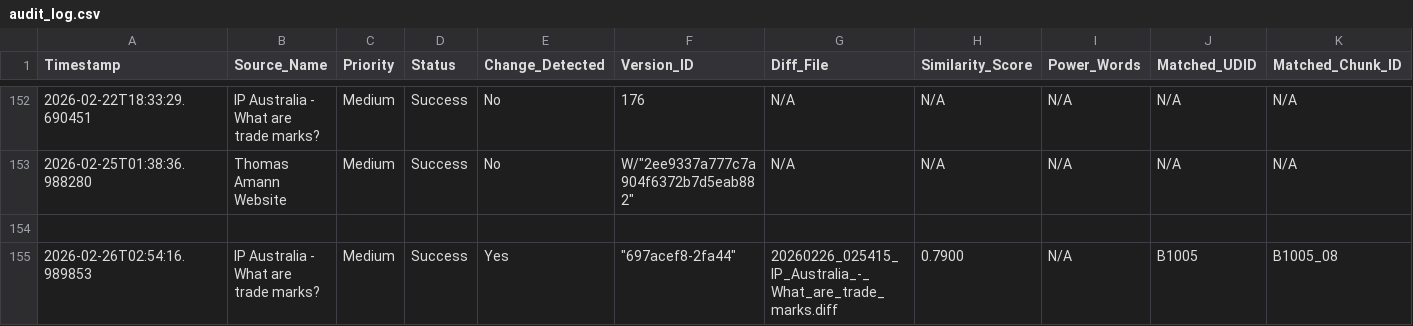
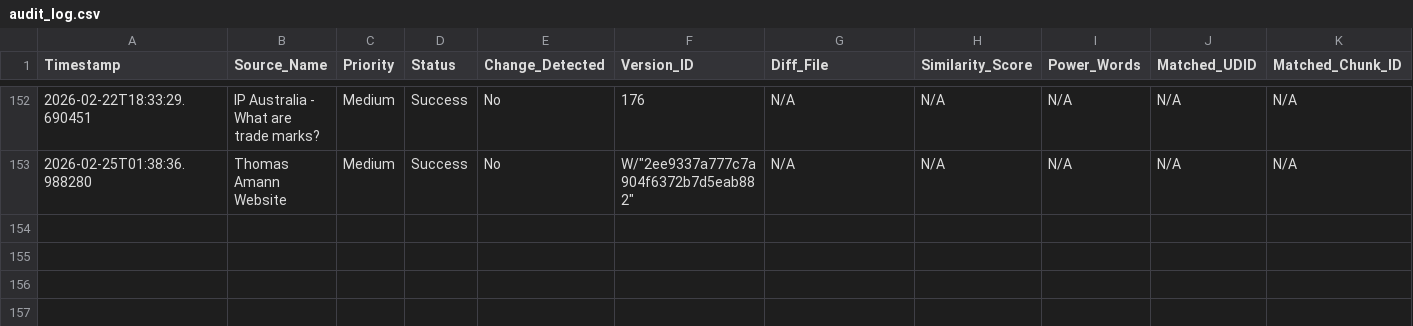
Before and after one commit to Thomas-Amann-IPAustralia/Tripwire, a CSV file: audit_log.csv, drawn as a sheet; only a part is shown, gaps mark what is left out; rows hold the shown columns only; the diff names each change by its address in the sheet, - before the commit and + after, or states it on an @@ line.

Commit message:
Update audit_log.csv test

```diff
--- a/audit_log.csv
+++ b/audit_log.csv
-row 154: (empty)
-row 155: 2026-02-26T02:54:16.989853 | IP Australia - What are trade marks? | Medium | Success | Yes | "697acef8-2fa44" | 20260226_025415_IP_Australia_-_What_are_trade_marks.diff | 0.7900 | N/A | B1005 | B1005_08
```
